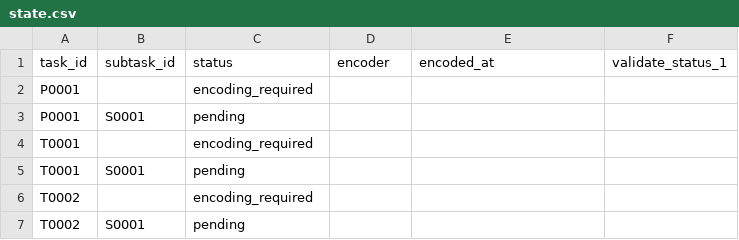
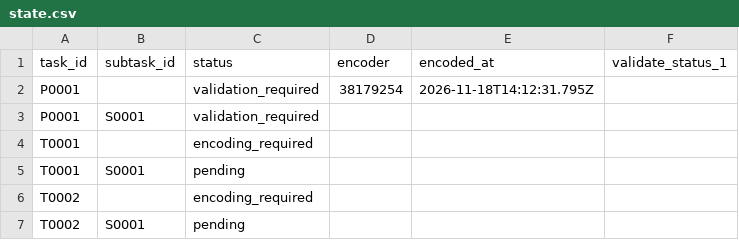
Before and after one commit to ohwjd/test-20261118-musvit-2, a CSV file: tracking/state.csv, drawn as a sheet.

```diff
--- a/tracking/state.csv
+++ b/tracking/state.csv
@@ -1,4 +1,4 @@
 task_id,subtask_id,status,encoder,encoded_at,validate_status_1
-P0001,,encoding_required,,,
-P0001,S0001,pending,,,
+P0001,,validation_required,38179254,2026-11-18T14:12:31.795Z,
+P0001,S0001,validation_required,,,
 T0001,,encoding_required,,,
```
Also changed, not shown: 6 other files.
